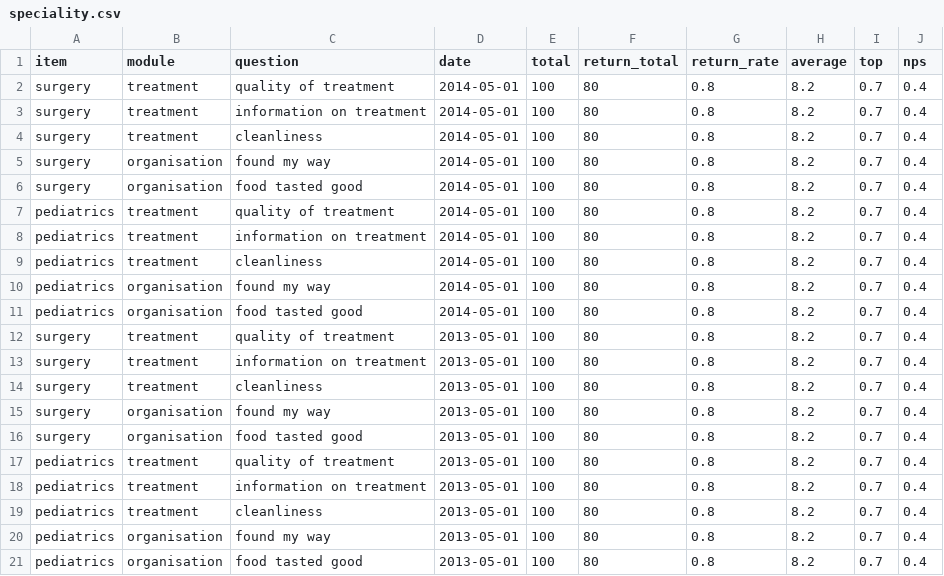
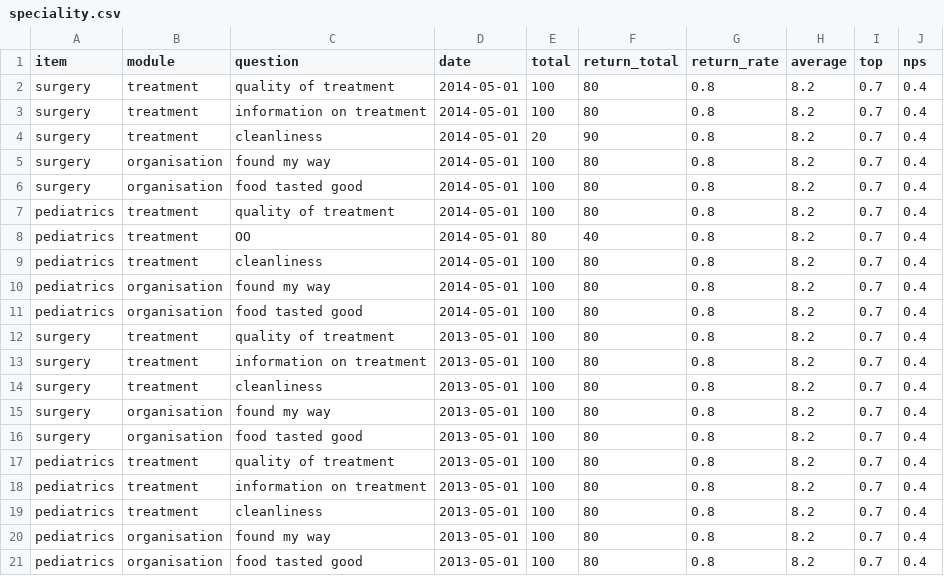
Before and after one commit to aahammer/Dashboard, a CSV file: public/app/features/data/speciality.csv, drawn as a sheet.

```diff
--- a/public/app/features/data/speciality.csv
+++ b/public/app/features/data/speciality.csv
@@ -3,3 +3,3 @@ surgery,treatment,quality of treatment,2014-05-01,100,80,0.8,8.2,0.7,0.4
 surgery,treatment,information on treatment,2014-05-01,100,80,0.8,8.2,0.7,0.4
-surgery,treatment,cleanliness,2014-05-01,100,80,0.8,8.2,0.7,0.4
+surgery,treatment,cleanliness,2014-05-01,20,90,0.8,8.2,0.7,0.4
 surgery,organisation,found my way,2014-05-01,100,80,0.8,8.2,0.7,0.4
@@ -7,3 +7,3 @@ surgery,organisation,food tasted good,2014-05-01,100,80,0.8,8.2,0.7,0.4
 pediatrics,treatment,quality of treatment,2014-05-01,100,80,0.8,8.2,0.7,0.4
-pediatrics,treatment,information on treatment,2014-05-01,100,80,0.8,8.2,0.7,0.4
+pediatrics,treatment,OO,2014-05-01,80,40,0.8,8.2,0.7,0.4
 pediatrics,treatment,cleanliness,2014-05-01,100,80,0.8,8.2,0.7,0.4
```
Also changed, not shown: 9 other files.
